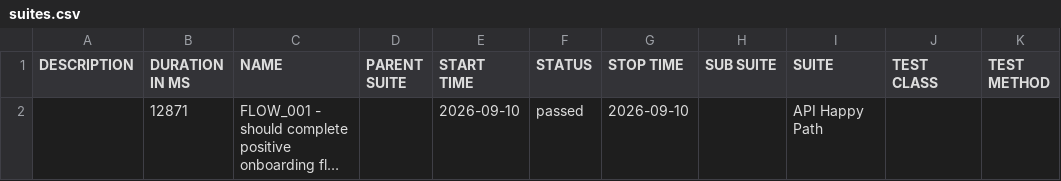
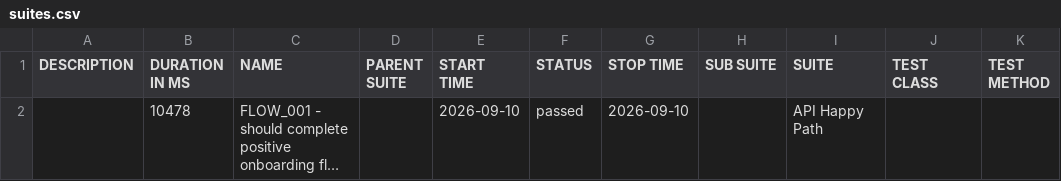
Before and after one commit to Rajat-Shakya/DigitalLandingAutomation-allure-report, a CSV file: data/suites.csv, drawn as a sheet; long unchanged cells end in …; the diff names each change by its address in the sheet, - before the commit and + after, or states it on an @@ line.

```diff
--- a/data/suites.csv
+++ b/data/suites.csv
-B2 (DURATION IN MS): 12871
+B2 (DURATION IN MS): 10478
```
Also changed, not shown: 16 other files.
